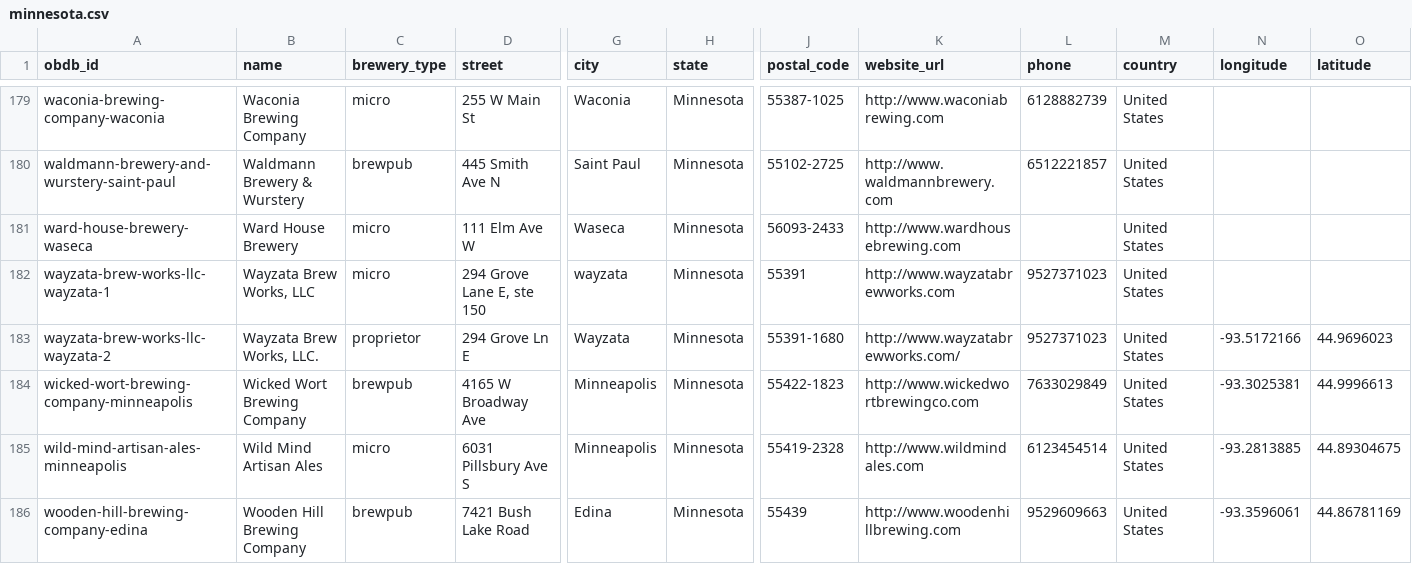
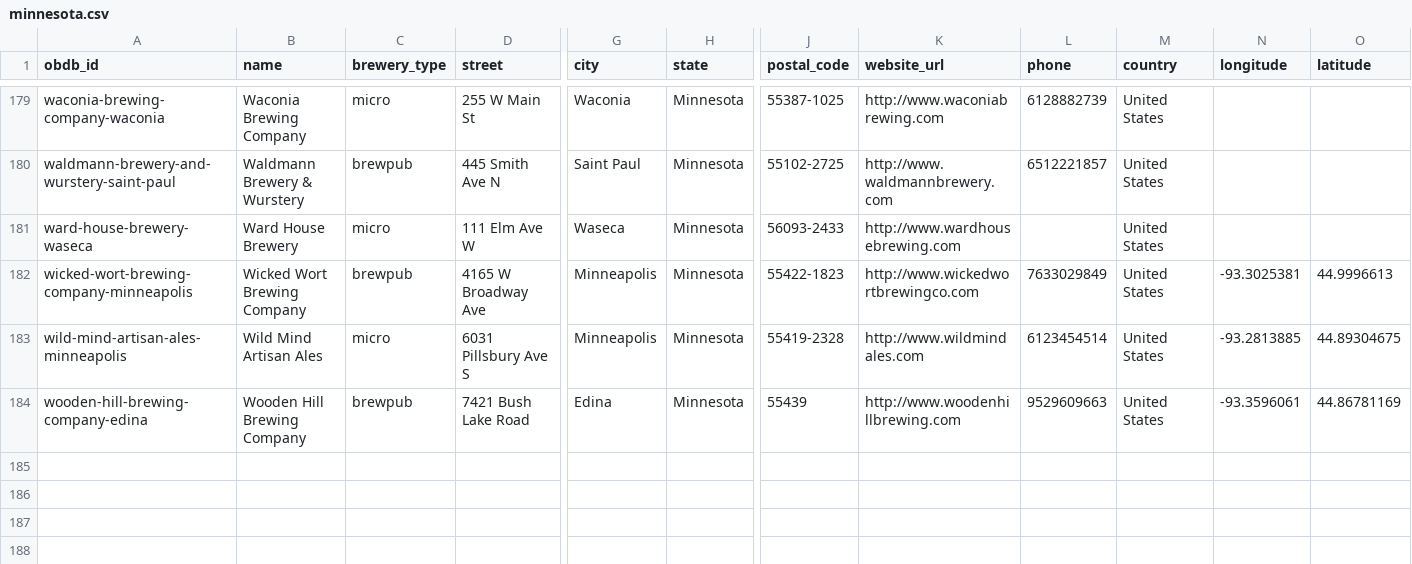
Before and after one commit to cjaro/openbrewerydb, a CSV file: data/united-states/minnesota.csv, drawn as a sheet; only a part is shown, gaps mark what is left out; rows hold the shown columns only; the diff names each change by its address in the sheet, - before the commit and + after, or states it on an @@ line.

Commit message:
remove closed breweries

```diff
--- a/data/united-states/minnesota.csv
+++ b/data/united-states/minnesota.csv
-row 182: wayzata-brew-works-llc-wayzata-1 | Wayzata Brew Works, LLC | micro | 294 Grove Lane E, ste 150 | wayzata | Minnesota | 55391 | http://www.wayzatabrewworks.com | 9527371023 | United States
-row 183: wayzata-brew-works-llc-wayzata-2 | Wayzata Brew Works, LLC. | proprietor | 294 Grove Ln E | Wayzata | Minnesota | 55391-1680 | http://www.wayzatabrewworks.com/ | 9527371023 | United States | -93.5172166 | 44.9696023
```
